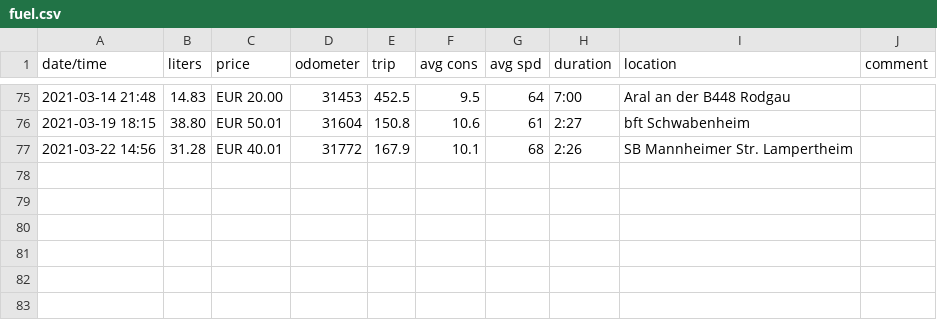
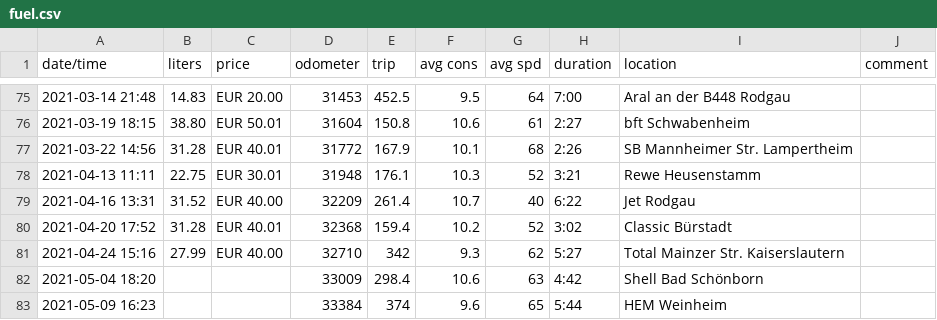
Before and after one commit to scy/jessie, a CSV file: data/fuel.csv, drawn as a sheet; only a part is shown, gaps mark what is left out.

Commit message:
Add some fuel receipts

```diff
--- a/data/fuel.csv
+++ b/data/fuel.csv
@@ -77 +77,7 @@ date/time,liters,price,odometer,trip,avg cons,avg spd,duration,location,comment
 2021-03-22 14:56,31.28,EUR 40.01,31772,167.9,10.1,68,2:26,SB Mannheimer Str. Lampertheim,
+2021-04-13 11:11,22.75,EUR 30.01,31948,176.1,10.3,52,3:21,Rewe Heusenstamm,
+2021-04-16 13:31,31.52,EUR 40.00,32209,261.4,10.7,40,6:22,Jet Rodgau,
+2021-04-20 17:52,31.28,EUR 40.01,32368,159.4,10.2,52,3:02,Classic Bürstadt,
+2021-04-24 15:16,27.99,EUR 40.00,32710,342,9.3,62,5:27,Total Mainzer Str. Kaiserslautern,
+2021-05-04 18:20,,,33009,298.4,10.6,63,4:42,Shell Bad Schönborn,
+2021-05-09 16:23,,,33384,374,9.6,65,5:44,HEM Weinheim,
```
